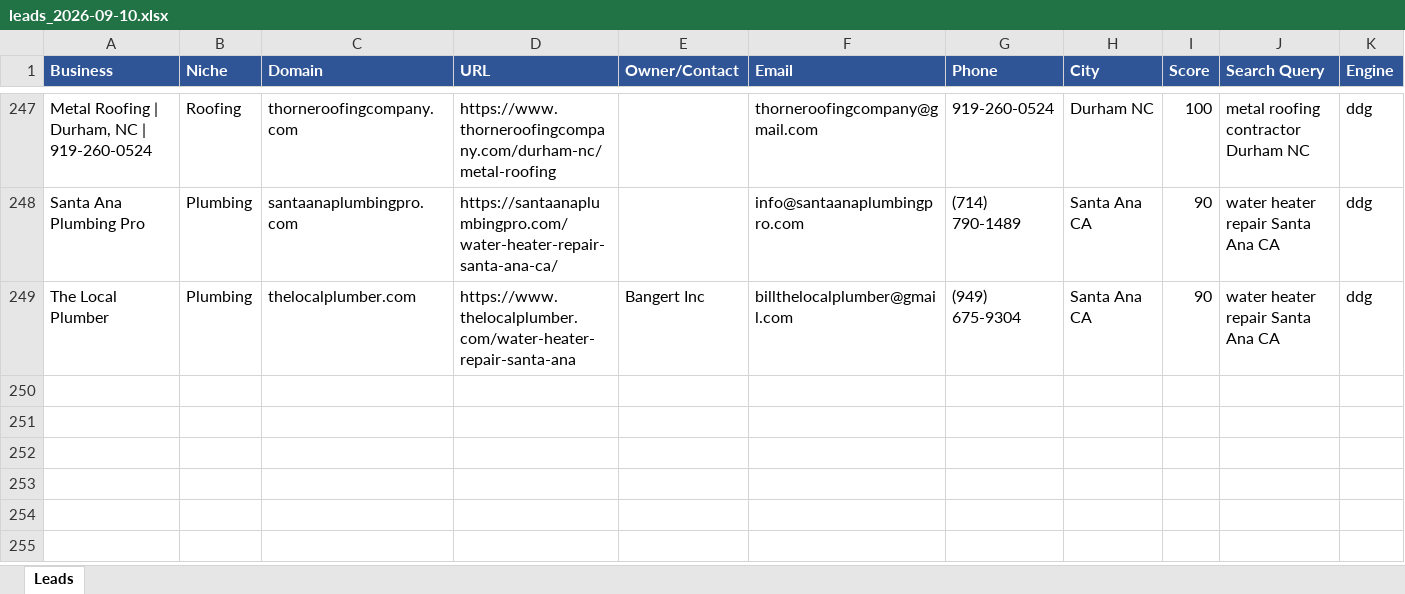
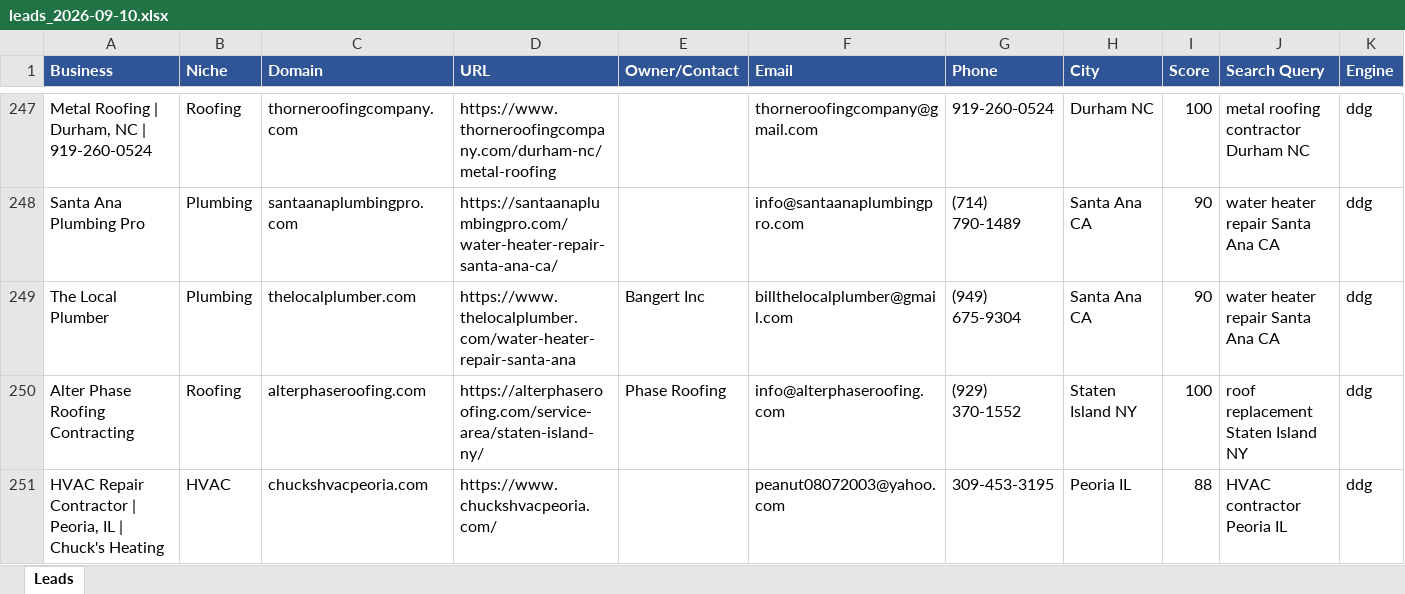
Before and after one commit to calvinbrink-create/Lead-Generation-, an Excel workbook: output/leads_2026-09-10.xlsx, sheet Leads, drawn as a sheet; only a part is shown, gaps mark what is left out; values as stored, in another font and other column widths than the file's, no borders; rows hold the shown columns only; the diff names each change by its address in the sheet, - before the commit and + after, or states it on an @@ line.

Commit message:
Leads: 2026-09-10 17:39 UTC (cycle 193)

```diff
--- a/output/leads_2026-09-10.xlsx (sheet Leads)
+++ b/output/leads_2026-09-10.xlsx (sheet Leads)
+row 250: Alter Phase Roofing Contracting | Roofing | alterphaseroofing.com | https://alterphaseroofing.com/service-area/staten-island-ny/ | Phase Roofing | info@alterphaseroofing.com | (929) 370-1552 | Staten Island NY | 100 | roof replacement Staten Island NY | ddg
+row 251: HVAC Repair Contractor | Peoria, IL | Chuck's Heating | HVAC | chuckshvacpeoria.com | https://www.chuckshvacpeoria.com/ |  | peanut08072003@yahoo.com | 309-453-3195 | Peoria IL | 88 | HVAC contractor Peoria IL | ddg
```
Also changed, not shown: output/leads_master.xlsx, 1 other file.
